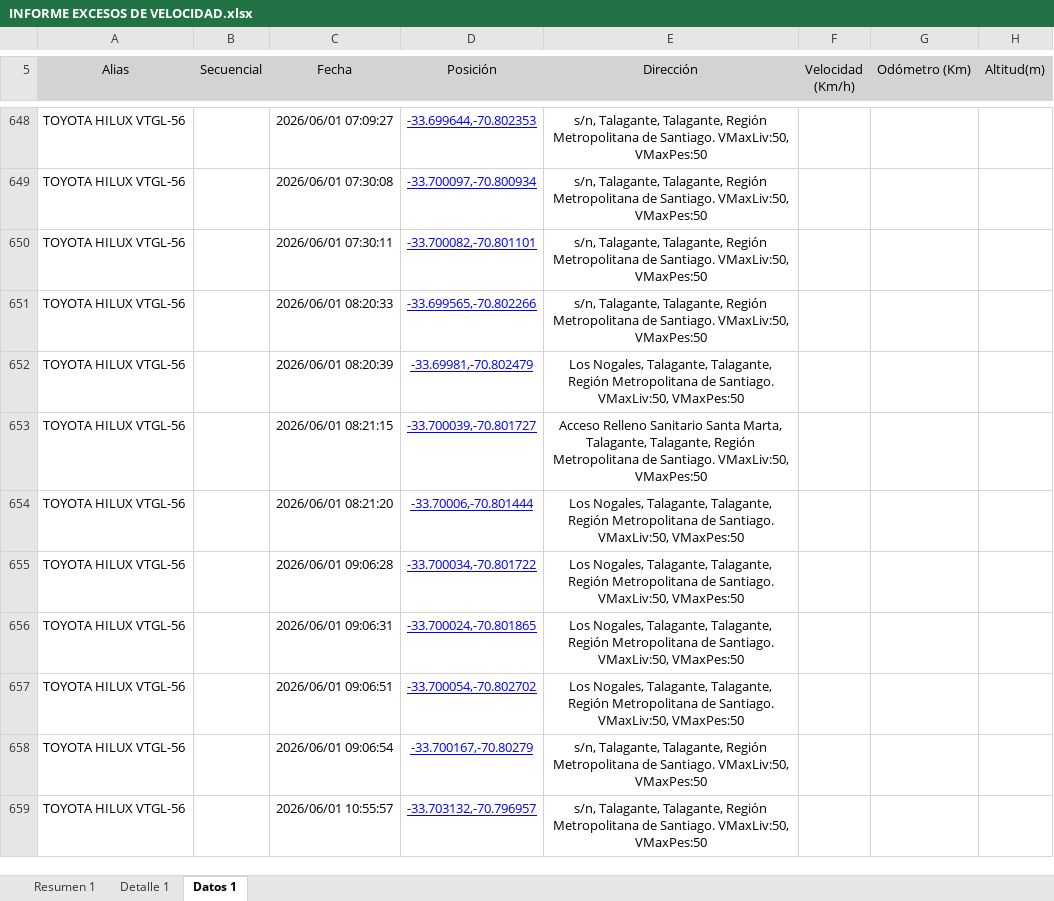
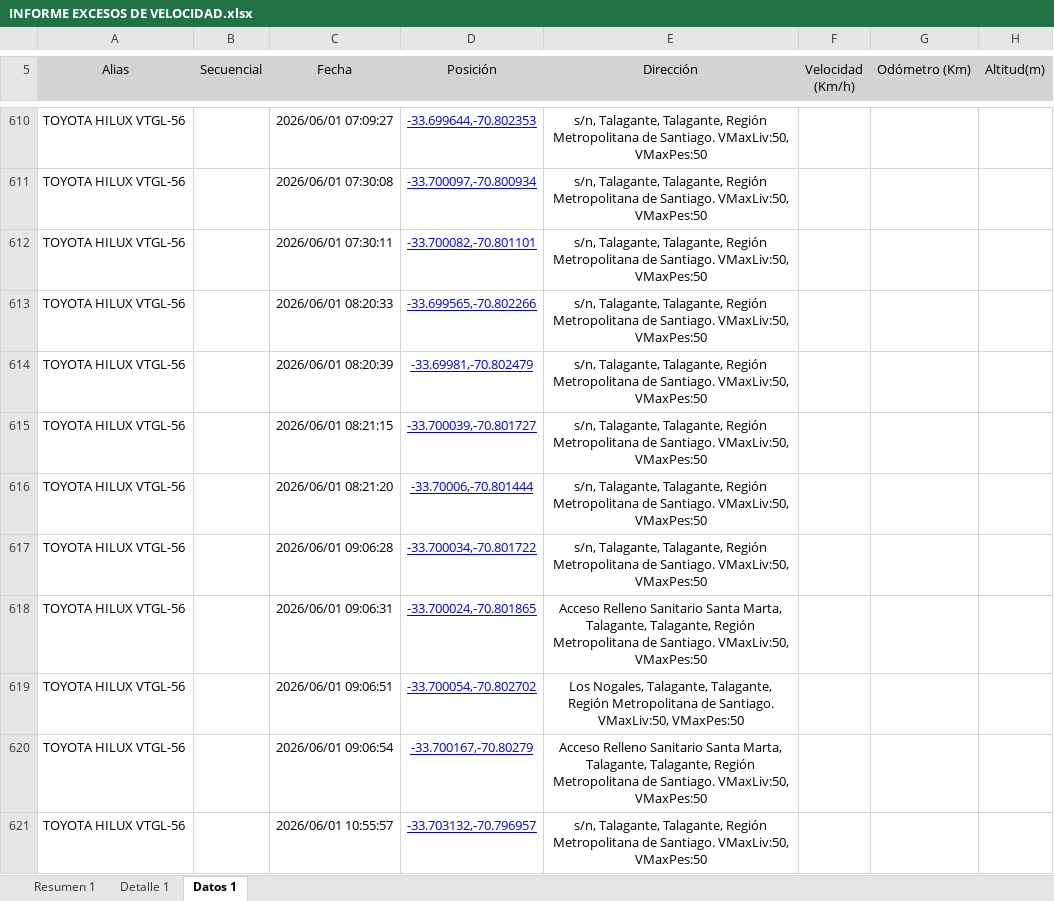
Before and after one commit to WurfelSPA/tracklink-santamarta, an Excel workbook: INFORME EXCESOS DE VELOCIDAD.xlsx, sheet Datos 1, drawn as a sheet; only a part is shown, gaps mark what is left out; values as stored, in another font and other column widths than the file's, no borders; table styles not drawn; addresses are those after the commit; the diff covers the shown part only; the diff names each change by its address in the sheet, - before the commit and + after, or states it on an @@ line.

```diff
--- a/INFORME EXCESOS DE VELOCIDAD.xlsx (sheet Datos 1)
+++ b/INFORME EXCESOS DE VELOCIDAD.xlsx (sheet Datos 1)
-E614 (Dirección): Los Nogales, Talagante, Talagante,…
+E614 (Dirección): s/n, Talagante, Talagante,…
-E615 (Dirección): Acceso Relleno Sanitario Santa Marta, Talagante, Talagante,…
+E615 (Dirección): s/n, Talagante, Talagante,…
-E616:E617 (Dirección): Los Nogales, Talagante, Talagante,…
+E616:E617 (Dirección): s/n, Talagante, Talagante,…
-E618 (Dirección): Los Nogales, Talagante, Talagante,…
+E618 (Dirección): Acceso Relleno Sanitario Santa Marta, Talagante, Talagante,…
-E620 (Dirección): s/n, Talagante, Talagante,…
+E620 (Dirección): Acceso Relleno Sanitario Santa Marta, Talagante, Talagante,…
```
Also changed, not shown: 58 added rows, 40 removed rows and 520 edited cells elsewhere in this sheet, sheet Detalle 1, sheet Resumen 1.
